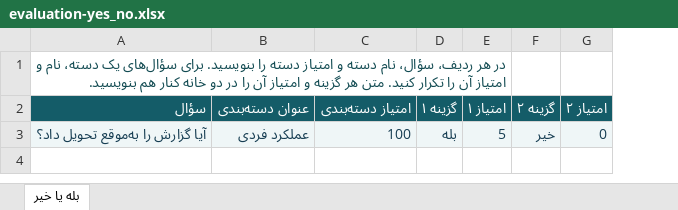
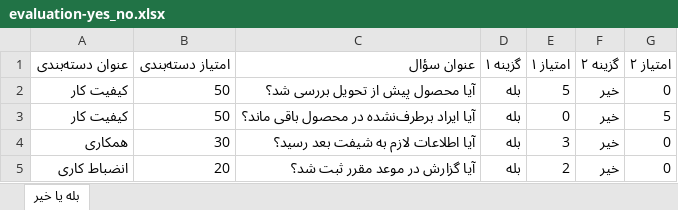
Before and after one commit to milad-mma/faipco-portal, an Excel workbook: frontend/public/templates/evaluation-yes_no.xlsx, sheet بله یا خیر, drawn as a sheet; values as stored, in another font and other column widths than the file's, no borders; removed rows and columns are numbered as before the commit, all else as after; the diff names each change by its address in the sheet, - before the commit and + after, or states it on an @@ line.

```diff
--- a/frontend/public/templates/evaluation-yes_no.xlsx (sheet بله یا خیر)
+++ b/frontend/public/templates/evaluation-yes_no.xlsx (sheet بله یا خیر)
-column A (سؤال), row 3: آیا گزارش را به‌موقع تحویل داد؟
+column C (عنوان سؤال), row 2: آیا محصول پیش از تحویل بررسی شد؟
-row 1: در هر ردیف، سؤال، نام دسته و امتیاز دسته را بنویسید. برای سؤال‌های یک دسته، نام و امتیاز آن را تکرار کنید. متن هر گزینه و امتیاز آن را در دو خانه کنار هم بنویسید.
@@ A1:B1 fill: #145C68 → none, text colour: #FFFFFF → black @@
@@ D1:G1 fill: #145C68 → none, text colour: #FFFFFF → black @@
-A2 (عنوان دسته‌بندی): عملکرد فردی
+A2 (عنوان دسته‌بندی): کیفیت کار
@@ A2:B2 fill: #EFF6F7 → none, text colour: #163D52 → black @@
-B2 (امتیاز دسته‌بندی): 100
+B2 (امتیاز دسته‌بندی): 50
@@ D2:G2 fill: #EFF6F7 → none, text colour: #163D52 → black @@
+row 3: کیفیت کار | 50 | آیا ایراد برطرف‌نشده در محصول باقی ماند؟ | بله | 0 | خیر | 5
+row 4: همکاری | 30 | آیا اطلاعات لازم به شیفت بعد رسید؟ | بله | 3 | خیر | 0
+row 5: انضباط کاری | 20 | آیا گزارش در موعد مقرر ثبت شد؟ | بله | 2 | خیر | 0
```
Also changed, not shown: frontend/public/templates/evaluation-date.xlsx, frontend/public/templates/evaluation-multiple_choice.xlsx, 7 other files.
